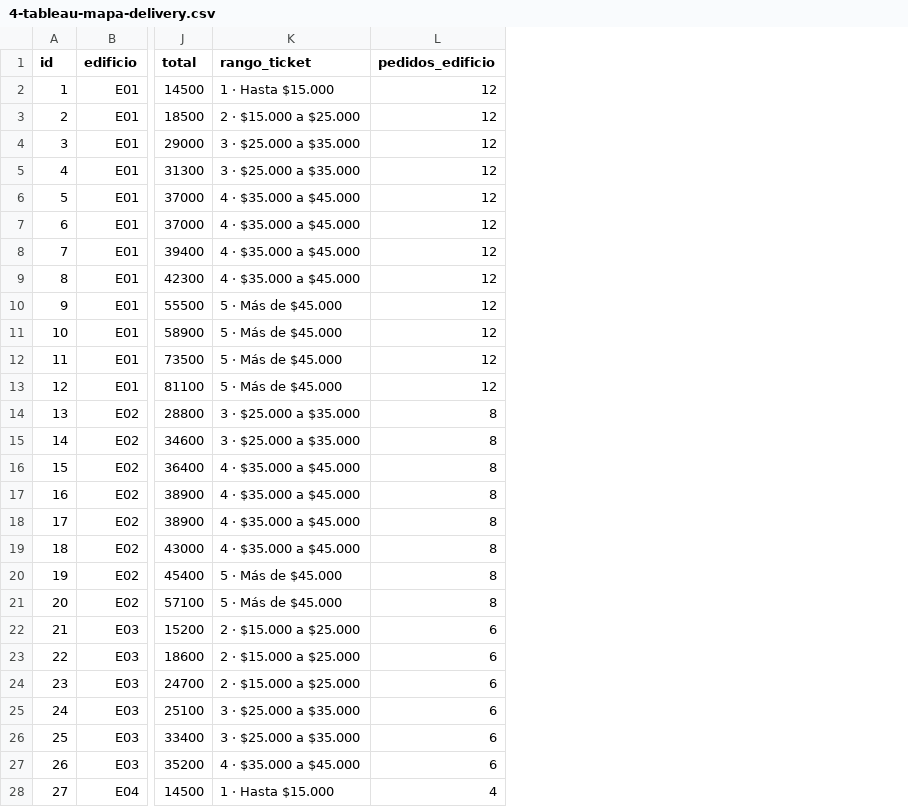
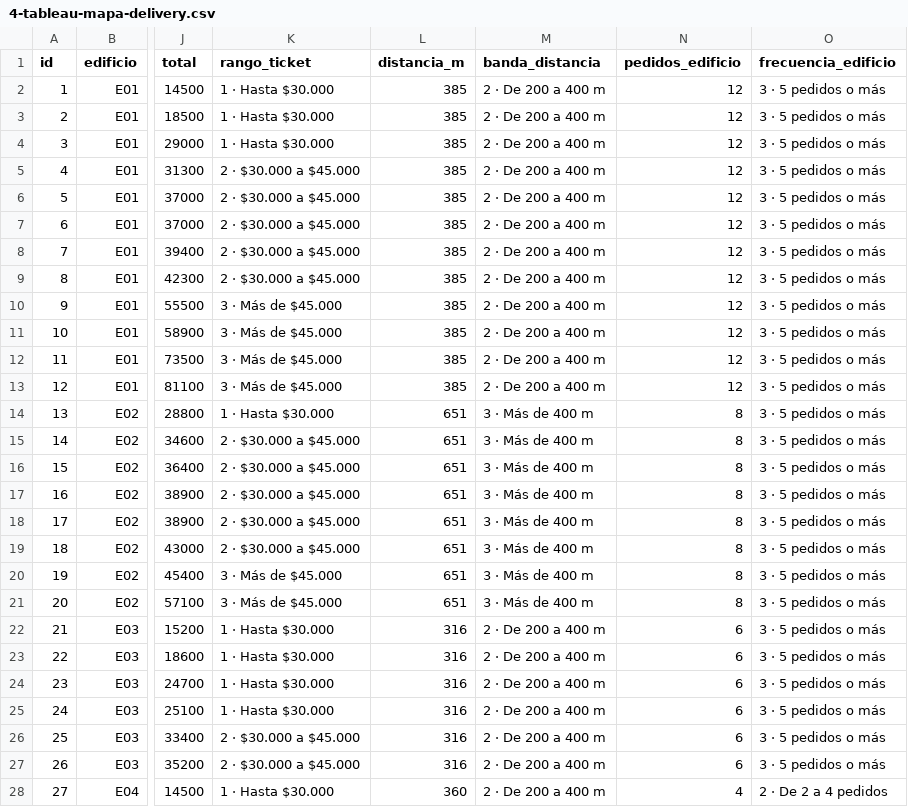
Before and after one commit to gianlugiannine/infovis, a CSV file: datos/4-tableau-mapa-delivery.csv, drawn as a sheet; only a part is shown, gaps mark what is left out; the diff covers the shown part only; the diff names each change by its address in the sheet, - before the commit and + after, or states it on an @@ line.

```diff
--- a/datos/4-tableau-mapa-delivery.csv
+++ b/datos/4-tableau-mapa-delivery.csv
+column L (distancia_m), rows 2-28: 385 | 385 | 385 | 385 | 385 | 385 | 385 | 385 | 385 | 385 | 385 | 385 | 651 | 651 | 651 | 651 | 651 | 651 | 651 | 651 | 316 | 316 | 316 | 316 | 316 | 316 | 360
+column M (banda_distancia), rows 2-28: 2 · De 200 a 400 m | 2 · De 200 a 400 m | 2 · De 200 a 400 m | 2 · De 200 a 400 m | 2 · De 200 a 400 m | 2 · De 200 a 400 m | 2 · De 200 a 400 m | 2 · De 200 a 400 m | 2 · De 200 a 400 m | 2 · De 200 a 400 m | 2 · De 200 a 400 m | 2 · De 200 a 400 m | 3 · Más de 400 m | 3 · Más de 400 m | 3 · Más de 400 m | 3 · Más de 400 m | 3 · Más de 400 m | 3 · Más de 400 m | 3 · Más de 400 m | 3 · Más de 400 m | 2 · De 200 a 400 m | 2 · De 200 a 400 m | 2 · De 200 a 400 m | 2 · De 200 a 400 m | 2 · De 200 a 400 m | 2 · De 200 a 400 m | 2 · De 200 a 400 m
+column O (frecuencia_edificio), rows 2-28: 3 · 5 pedidos o más | 3 · 5 pedidos o más | 3 · 5 pedidos o más | 3 · 5 pedidos o más | 3 · 5 pedidos o más | 3 · 5 pedidos o más | 3 · 5 pedidos o más | 3 · 5 pedidos o más | 3 · 5 pedidos o más | 3 · 5 pedidos o más | 3 · 5 pedidos o más | 3 · 5 pedidos o más | 3 · 5 pedidos o más | 3 · 5 pedidos o más | 3 · 5 pedidos o más | 3 · 5 pedidos o más | 3 · 5 pedidos o más | 3 · 5 pedidos o más | 3 · 5 pedidos o más | 3 · 5 pedidos o más | 3 · 5 pedidos o más | 3 · 5 pedidos o más | 3 · 5 pedidos o más | 3 · 5 pedidos o más | 3 · 5 pedidos o más | 3 · 5 pedidos o más | 2 · De 2 a 4 pedidos
-K2 (rango_ticket): 1 · Hasta $15.000
+K2 (rango_ticket): 1 · Hasta $30.000
-K3 (rango_ticket): 2 · $15.000 a $25.000
+K3 (rango_ticket): 1 · Hasta $30.000
-K4 (rango_ticket): 3 · $25.000 a $35.000
+K4 (rango_ticket): 1 · Hasta $30.000
-K5 (rango_ticket): 3 · $25.000 a $35.000
+K5 (rango_ticket): 2 · $30.000 a $45.000
-K6:K9 (rango_ticket): 4 · $35.000 a $45.000
+K6:K9 (rango_ticket): 2 · $30.000 a $45.000
-K10:K13 (rango_ticket): 5 · Más de $45.000
+K10:K13 (rango_ticket): 3 · Más de $45.000
-K14 (rango_ticket): 3 · $25.000 a $35.000
+K14 (rango_ticket): 1 · Hasta $30.000
-K15 (rango_ticket): 3 · $25.000 a $35.000
+K15 (rango_ticket): 2 · $30.000 a $45.000
-K16:K19 (rango_ticket): 4 · $35.000 a $45.000
+K16:K19 (rango_ticket): 2 · $30.000 a $45.000
-K20:K21 (rango_ticket): 5 · Más de $45.000
+K20:K21 (rango_ticket): 3 · Más de $45.000
-K22:K24 (rango_ticket): 2 · $15.000 a $25.000
+K22:K24 (rango_ticket): 1 · Hasta $30.000
-K25 (rango_ticket): 3 · $25.000 a $35.000
+K25 (rango_ticket): 1 · Hasta $30.000
-K26 (rango_ticket): 3 · $25.000 a $35.000
+K26 (rango_ticket): 2 · $30.000 a $45.000
-K27 (rango_ticket): 4 · $35.000 a $45.000
+K27 (rango_ticket): 2 · $30.000 a $45.000
-K28 (rango_ticket): 1 · Hasta $15.000
+K28 (rango_ticket): 1 · Hasta $30.000
```
Also changed, not shown: 54 edited cells elsewhere in this file, 3 other files.
